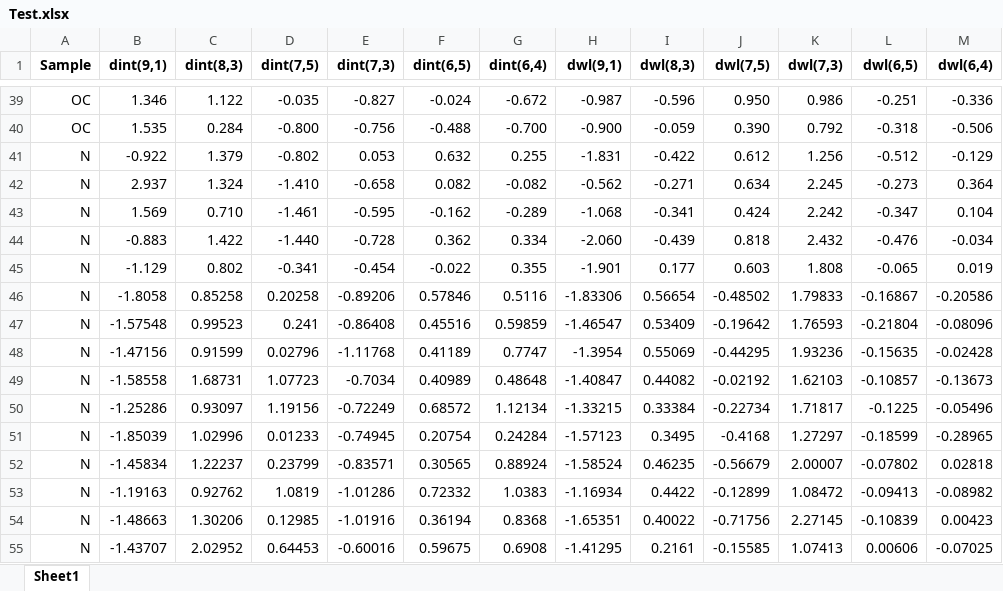
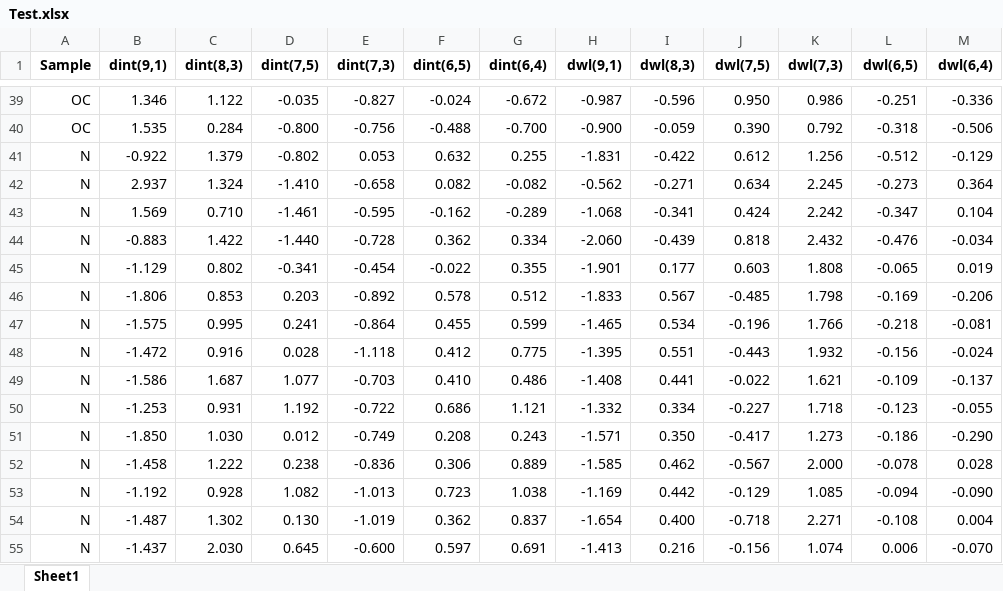
Before and after one commit to PiaoyiC/DNA-Carbon-Nanotube-Sensors-with-Machine-learning-for-Cancer-Detection_Source_code, an Excel workbook: Multicancer detection/00_Data/Test.xlsx, sheet Sheet1, drawn as a sheet; only a part is shown, gaps mark what is left out; values as stored, in another font and other column widths than the file's, no borders; removed rows and columns are numbered as before the commit, all else as after; the diff names each change by its address in the sheet, - before the commit and + after, or states it on an @@ line.

```diff
--- a/Multicancer detection/00_Data/Test.xlsx (sheet Sheet1)
+++ b/Multicancer detection/00_Data/Test.xlsx (sheet Sheet1)
-row 46: N | -1.8058 | 0.85258 | 0.20258 | -0.89206 | 0.57846 | 0.5116 | -1.83306 | 0.56654 | -0.48502 | 1.79833 | -0.16867 | -0.20586
-row 47: N | -1.57548 | 0.99523 | 0.241 | -0.86408 | 0.45516 | 0.59859 | -1.46547 | 0.53409 | -0.19642 | 1.76593 | -0.21804 | -0.08096
-row 48: N | -1.47156 | 0.91599 | 0.02796 | -1.11768 | 0.41189 | 0.7747 | -1.3954 | 0.55069 | -0.44295 | 1.93236 | -0.15635 | -0.02428
-row 49: N | -1.58558 | 1.68731 | 1.07723 | -0.7034 | 0.40989 | 0.48648 | -1.40847 | 0.44082 | -0.02192 | 1.62103 | -0.10857 | -0.13673
-row 50: N | -1.25286 | 0.93097 | 1.19156 | -0.72249 | 0.68572 | 1.12134 | -1.33215 | 0.33384 | -0.22734 | 1.71817 | -0.1225 | -0.05496
-row 51: N | -1.85039 | 1.02996 | 0.01233 | -0.74945 | 0.20754 | 0.24284 | -1.57123 | 0.3495 | -0.4168 | 1.27297 | -0.18599 | -0.28965
-row 52: N | -1.45834 | 1.22237 | 0.23799 | -0.83571 | 0.30565 | 0.88924 | -1.58524 | 0.46235 | -0.56679 | 2.00007 | -0.07802 | 0.02818
-row 53: N | -1.19163 | 0.92762 | 1.0819 | -1.01286 | 0.72332 | 1.0383 | -1.16934 | 0.4422 | -0.12899 | 1.08472 | -0.09413 | -0.08982
-row 54: N | -1.48663 | 1.30206 | 0.12985 | -1.01916 | 0.36194 | 0.8368 | -1.65351 | 0.40022 | -0.71756 | 2.27145 | -0.10839 | 0.00423
-row 55: N | -1.43707 | 2.02952 | 0.64453 | -0.60016 | 0.59675 | 0.6908 | -1.41295 | 0.2161 | -0.15585 | 1.07413 | 0.00606 | -0.07025
+row 46: N | -1.806 | 0.853 | 0.203 | -0.892 | 0.578 | 0.512 | -1.833 | 0.567 | -0.485 | 1.798 | -0.169 | -0.206
+row 47: N | -1.575 | 0.995 | 0.241 | -0.864 | 0.455 | 0.599 | -1.465 | 0.534 | -0.196 | 1.766 | -0.218 | -0.081
+row 48: N | -1.472 | 0.916 | 0.028 | -1.118 | 0.412 | 0.775 | -1.395 | 0.551 | -0.443 | 1.932 | -0.156 | -0.024
+row 49: N | -1.586 | 1.687 | 1.077 | -0.703 | 0.410 | 0.486 | -1.408 | 0.441 | -0.022 | 1.621 | -0.109 | -0.137
+row 50: N | -1.253 | 0.931 | 1.192 | -0.722 | 0.686 | 1.121 | -1.332 | 0.334 | -0.227 | 1.718 | -0.123 | -0.055
+row 51: N | -1.850 | 1.030 | 0.012 | -0.749 | 0.208 | 0.243 | -1.571 | 0.350 | -0.417 | 1.273 | -0.186 | -0.290
+row 52: N | -1.458 | 1.222 | 0.238 | -0.836 | 0.306 | 0.889 | -1.585 | 0.462 | -0.567 | 2.000 | -0.078 | 0.028
+row 53: N | -1.192 | 0.928 | 1.082 | -1.013 | 0.723 | 1.038 | -1.169 | 0.442 | -0.129 | 1.085 | -0.094 | -0.090
+row 54: N | -1.487 | 1.302 | 0.130 | -1.019 | 0.362 | 0.837 | -1.654 | 0.400 | -0.718 | 2.271 | -0.108 | 0.004
+row 55: N | -1.437 | 2.030 | 0.645 | -0.600 | 0.597 | 0.691 | -1.413 | 0.216 | -0.156 | 1.074 | 0.006 | -0.070
```
Also changed, not shown: Early cancer detection/TS Test.xlsx, Early cancer detection/TS Train.xlsx, 2 other files.
